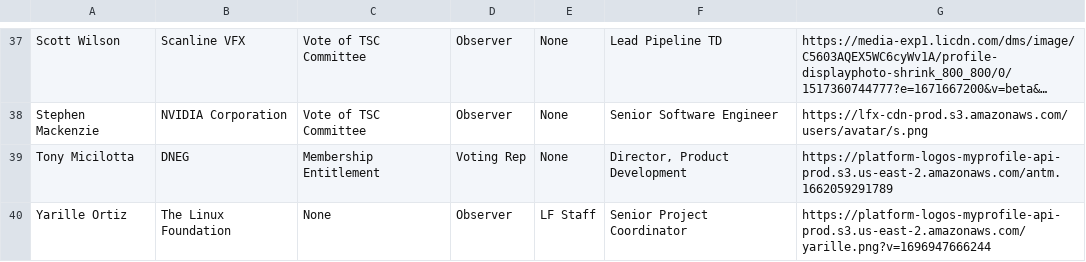
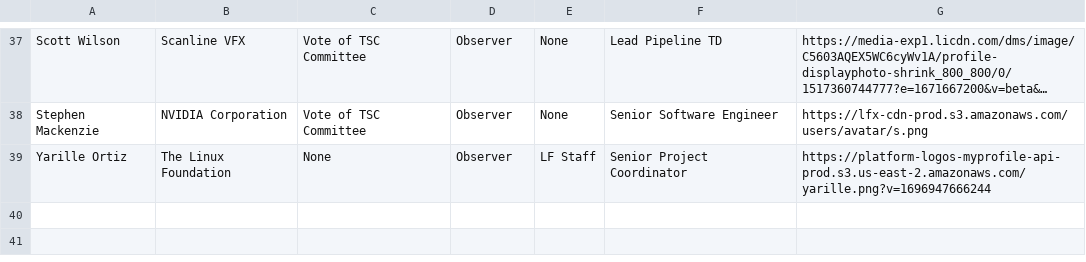
Before and after one commit to AcademySoftwareFoundation/tac, a CSV file: _data/tacmembers.csv, drawn as a sheet; only a part is shown, gaps mark what is left out; long unchanged cells end in …; the diff names each change by its address in the sheet, - before the commit and + after, or states it on an @@ line.

Commit message:
Update Data Sources
Signed-off-by: GitHub <noreply@github.com>

```diff
--- a/_data/tacmembers.csv
+++ b/_data/tacmembers.csv
-row 39: Tony Micilotta | DNEG | Membership Entitlement | Voting Rep | None | Director, Product Development | https://platform-logos-myprofile-api-prod.s3.us-east-2.amazonaws.com/antm.1662059291789
```
